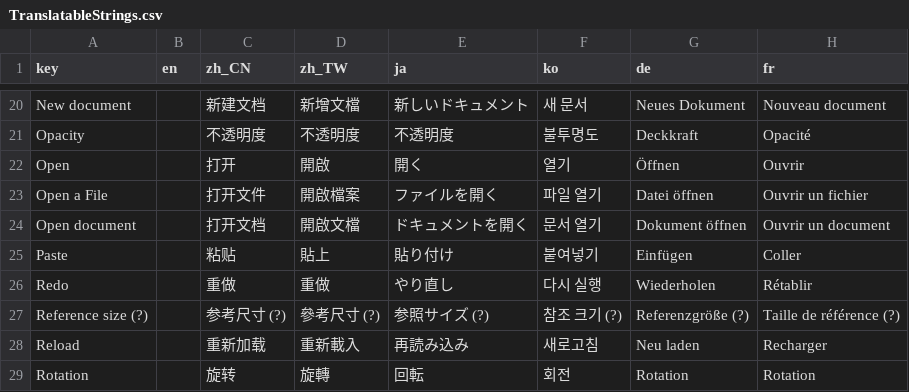
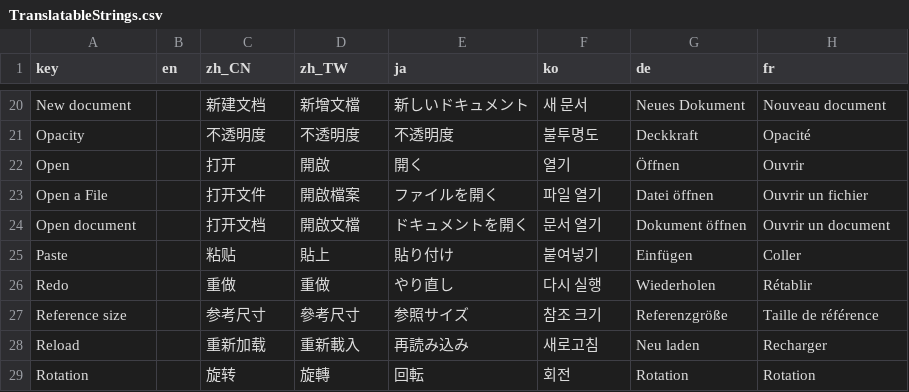
Before and after one commit to djacidfx/Ciallo, a CSV file: Ciallo/Localization/TranslatableStrings.csv, drawn as a sheet; only a part is shown, gaps mark what is left out.

```diff
--- a/Ciallo/Localization/TranslatableStrings.csv
+++ b/Ciallo/Localization/TranslatableStrings.csv
@@ -26,3 +26,3 @@ Paste,,粘贴,貼上,貼り付け,붙여넣기,Einfügen,Coller
 Redo,,重做,重做,やり直し,다시 실행,Wiederholen,Rétablir
-Reference size (?),,参考尺寸 (?),參考尺寸 (?),参照サイズ (?),"참조 크기 (?)",Referenzgröße (?),Taille de référence (?)
+Reference size,,参考尺寸,參考尺寸,参照サイズ,"참조 크기",Referenzgröße,Taille de référence
 Reload,,重新加载,重新載入,再読み込み,새로고침,Neu laden,Recharger
```
Also changed, not shown: 5 other files.
